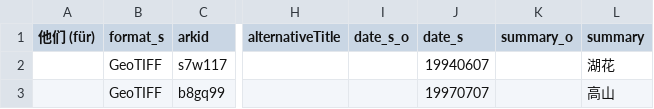
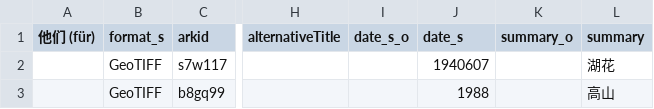
Before and after one commit to BerkeleyLibrary/geodata-pre-ingest, a CSV file: test_data/raster_data/raster_export/Results/precessed_result/Updated CSV Files/raster_export_UPDATE.csv, drawn as a sheet; only a part is shown, gaps mark what is left out; the diff names each change by its address in the sheet, - before the commit and + after, or states it on an @@ line.

```diff
--- a/test_data/raster_data/raster_export/Results/precessed_result/Updated CSV Files/raster_export_UPDATE.csv
+++ b/test_data/raster_data/raster_export/Results/precessed_result/Updated CSV Files/raster_export_UPDATE.csv
-J2 (date_s): 19940607
+J2 (date_s): 1940607
-J3 (date_s): 19970707
+J3 (date_s): 1988
```
Also changed, not shown: test_data/raster_data/raster_export/Results/precessed_result/Updated CSV Files/template.csv, 3 other files.
